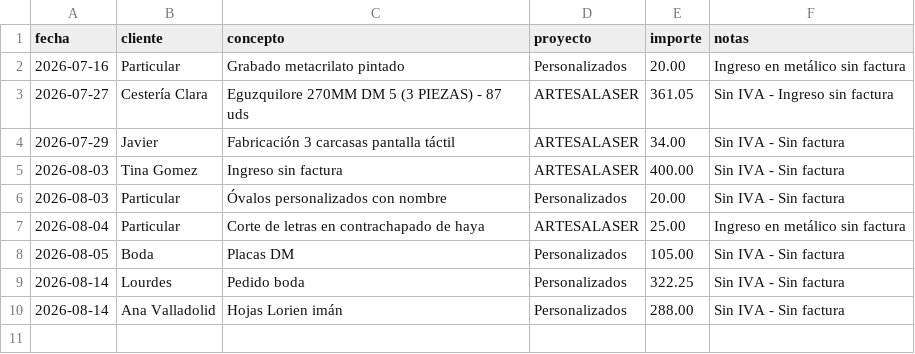
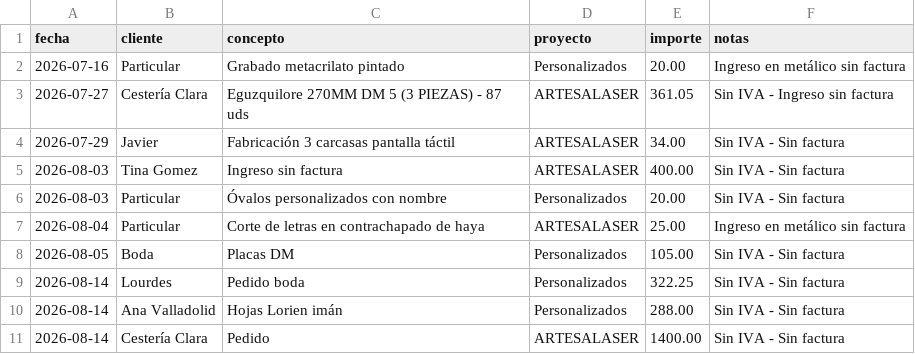
Before and after one commit to AntonioJose81/artesalaser-dashboard, a CSV file: ingresos_sin_factura.csv, drawn as a sheet; the diff names each change by its address in the sheet, - before the commit and + after, or states it on an @@ line.

Commit message:
Ingreso sin factura: Cestería Clara 1400€ (14-08-2026)

```diff
--- a/ingresos_sin_factura.csv
+++ b/ingresos_sin_factura.csv
+row 11: 2026-08-14 | Cestería Clara | Pedido | ARTESALASER | 1400.00 | Sin IVA - Sin factura
```
Also changed, not shown: 1 other file.
